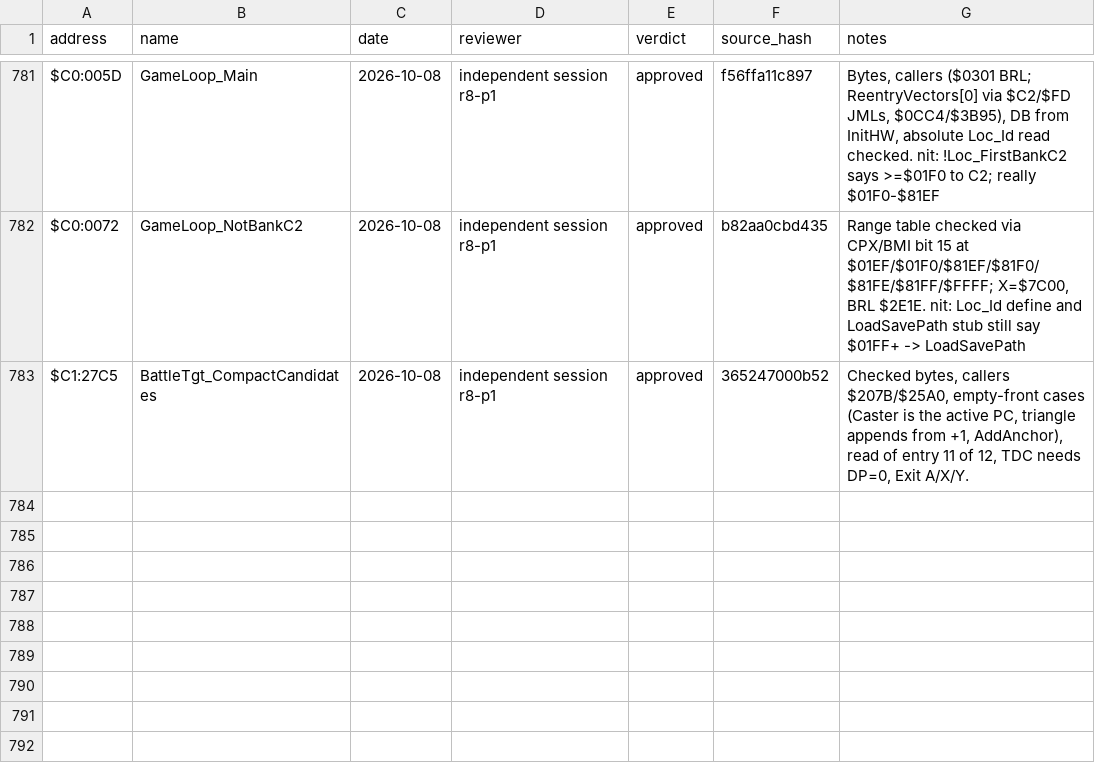
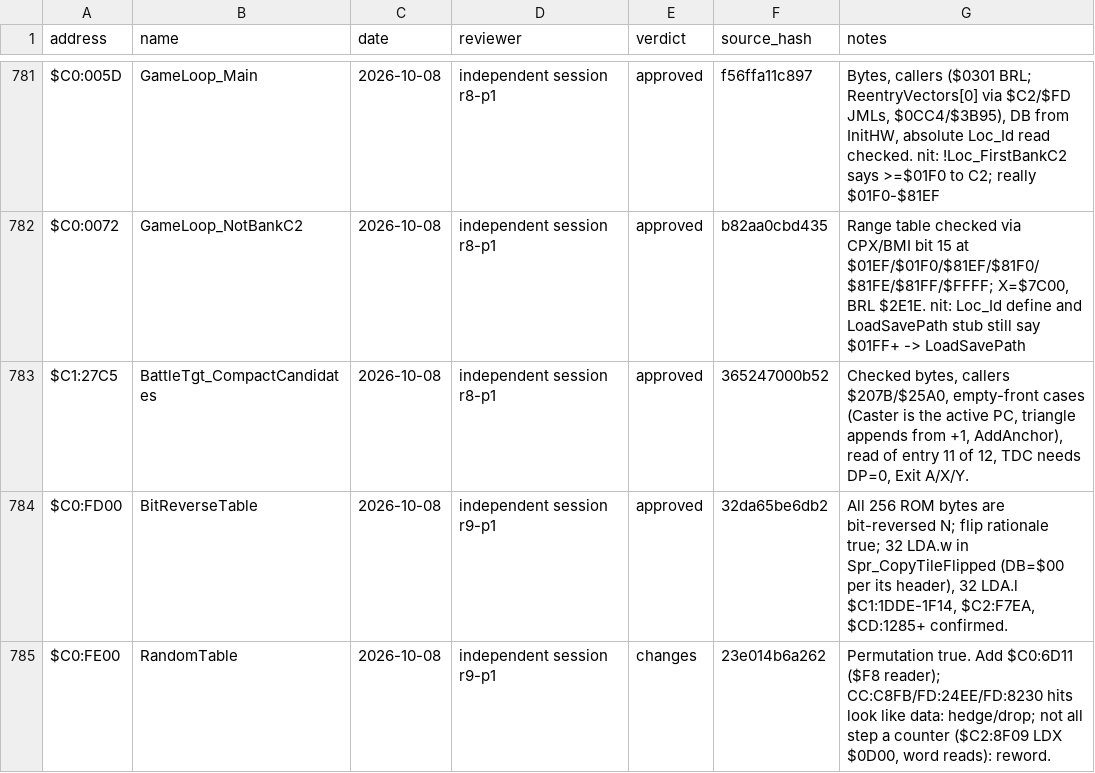
Before and after one commit to ThisIsAkill/ChronoRET, a CSV file: symbols/reviews.csv, drawn as a sheet; only a part is shown, gaps mark what is left out; the diff names each change by its address in the sheet, - before the commit and + after, or states it on an @@ line.

Commit message:
reviews: the two tables (BitReverseTable approved); RandomTable header lists every reader correctly

```diff
--- a/symbols/reviews.csv
+++ b/symbols/reviews.csv
+row 784: $C0:FD00 | BitReverseTable | 2026-10-08 | independent session r9-p1 | approved | 32da65be6db2 | All 256 ROM bytes are bit-reversed N; flip rationale true; 32 LDA.w in Spr_CopyTileFlipped (DB=$00 per its header), 32 LDA.l $C1:1DDE-1F14, $C2:F7EA, $CD:1285+ confirmed.
+row 785: $C0:FE00 | RandomTable | 2026-10-08 | independent session r9-p1 | changes | 23e014b6a262 | Permutation true. Add $C0:6D11 ($F8 reader); CC:C8FB/FD:24EE/FD:8230 hits look like data: hedge/drop; not all step a counter ($C2:8F09 LDX $0D00, word reads): reword.
```
Also changed, not shown: symbols/functions.csv, 5 other files.
